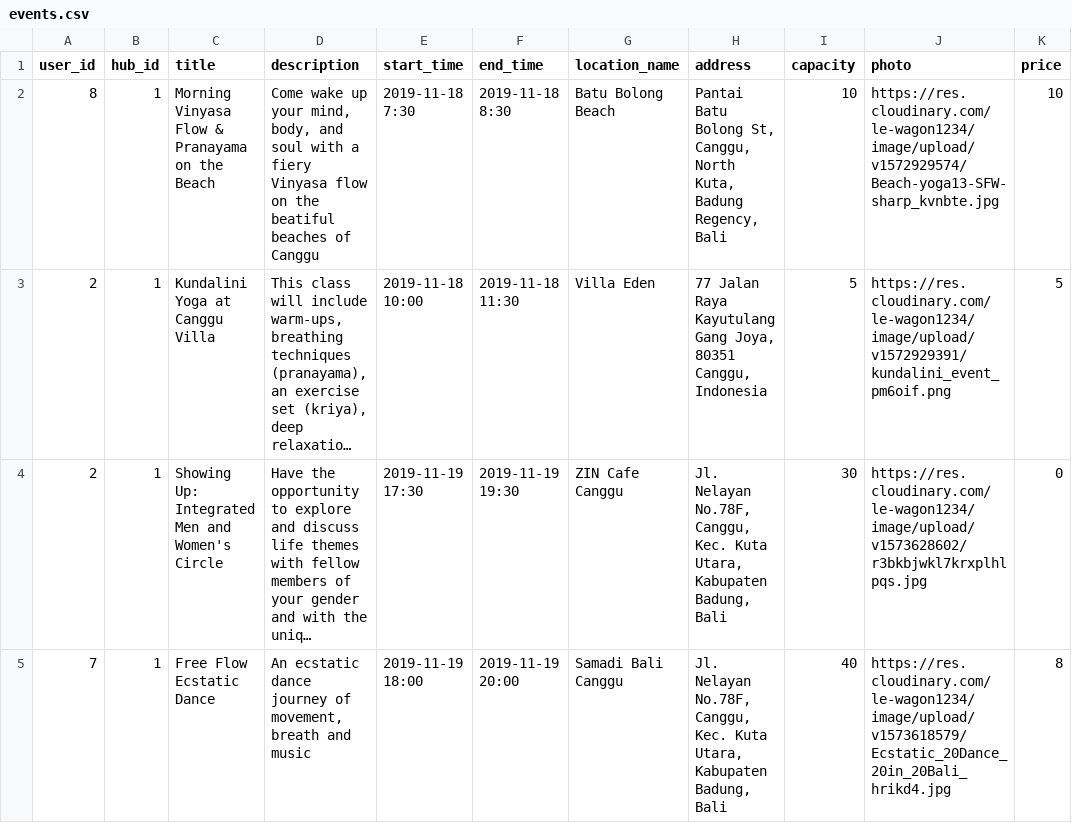
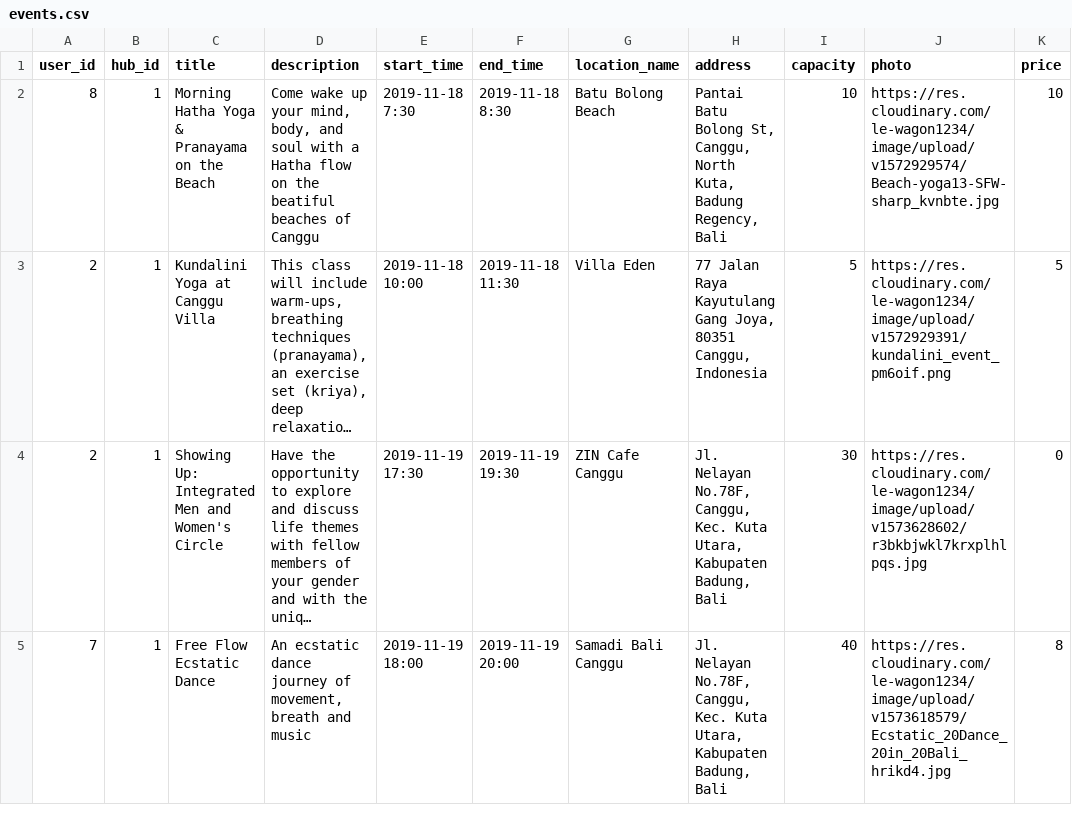
Before and after one commit to kat-rochlin/omline, a CSV file: db/data/events.csv, drawn as a sheet; only a part is shown; long unchanged cells end in …; the diff names each change by its address in the sheet, - before the commit and + after, or states it on an @@ line.

```diff
--- a/db/data/events.csv
+++ b/db/data/events.csv
-C2 (title): Morning Vinyasa Flow & Pranayama on the Beach
+C2 (title): Morning Hatha Yoga & Pranayama on the Beach
-D2 (description): …with a fiery Vinyasa flow on…
+D2 (description): …with a Hatha flow on…
```
Also changed, not shown: 4 other files.
